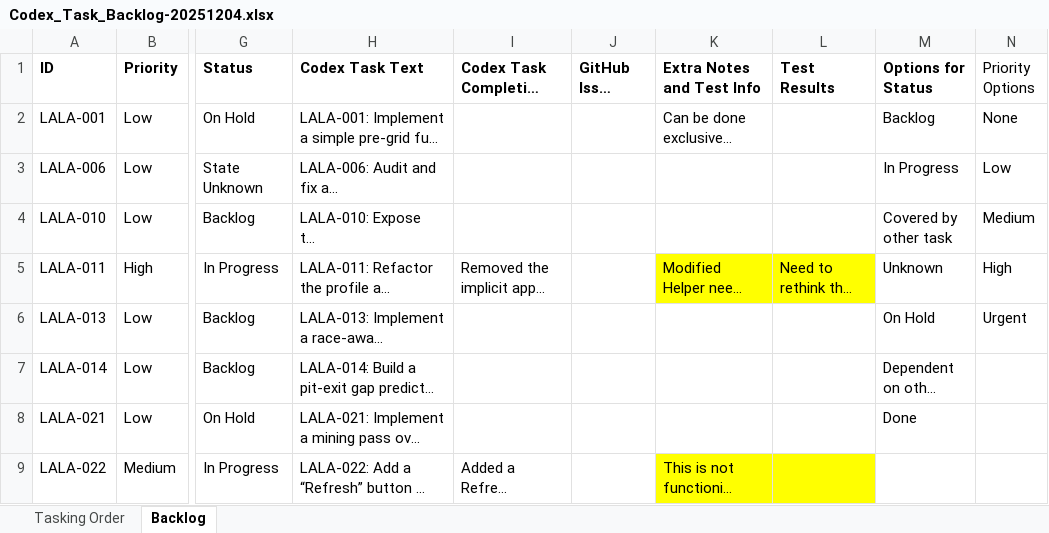
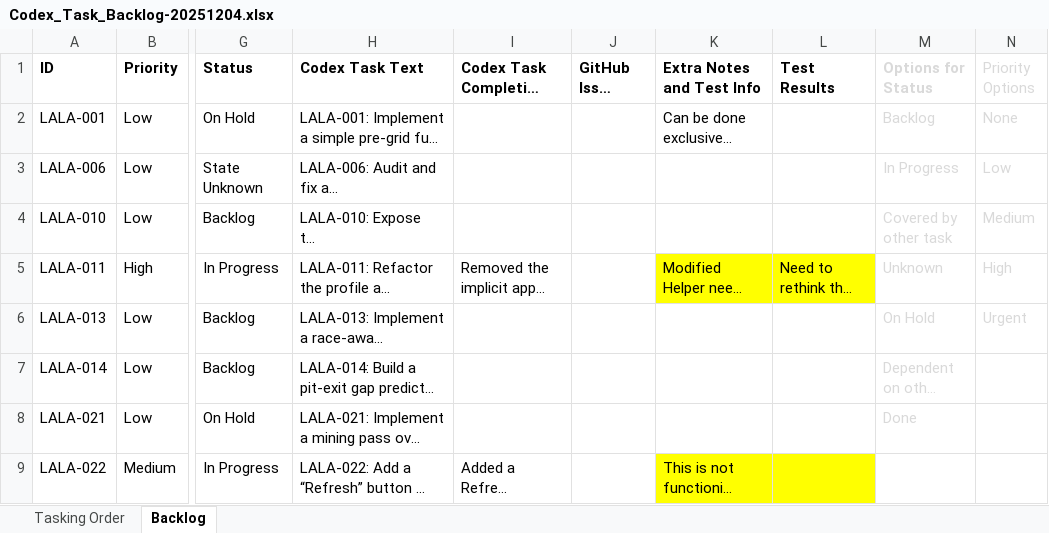
Before and after one commit to Lalabot77/LalaLaunchPlugin, an Excel workbook: Docs/Codex_Task_Backlog-20251204.xlsx, sheet Backlog, drawn as a sheet; only a part is shown, gaps mark what is left out; long unchanged cells end in …; values as stored, in another font and other column widths than the file's, no borders; the diff covers the shown part only; the diff names each change by its address in the sheet, - before the commit and + after, or states it on an @@ line.

Commit message:
Update Codex task backlog spreadsheet
Revised Codex_Task_Backlog-20251204.xlsx with new or updated task information.

```diff
--- a/Docs/Codex_Task_Backlog-20251204.xlsx (sheet Backlog)
+++ b/Docs/Codex_Task_Backlog-20251204.xlsx (sheet Backlog)
-M1:N6 text colour: black
+M1:N6 text colour: #D9D9D9
-M7:M8 text colour: black
+M7:M8 text colour: #D9D9D9
```
Also changed, not shown: 7 edited cells and cell formats elsewhere in this sheet.
